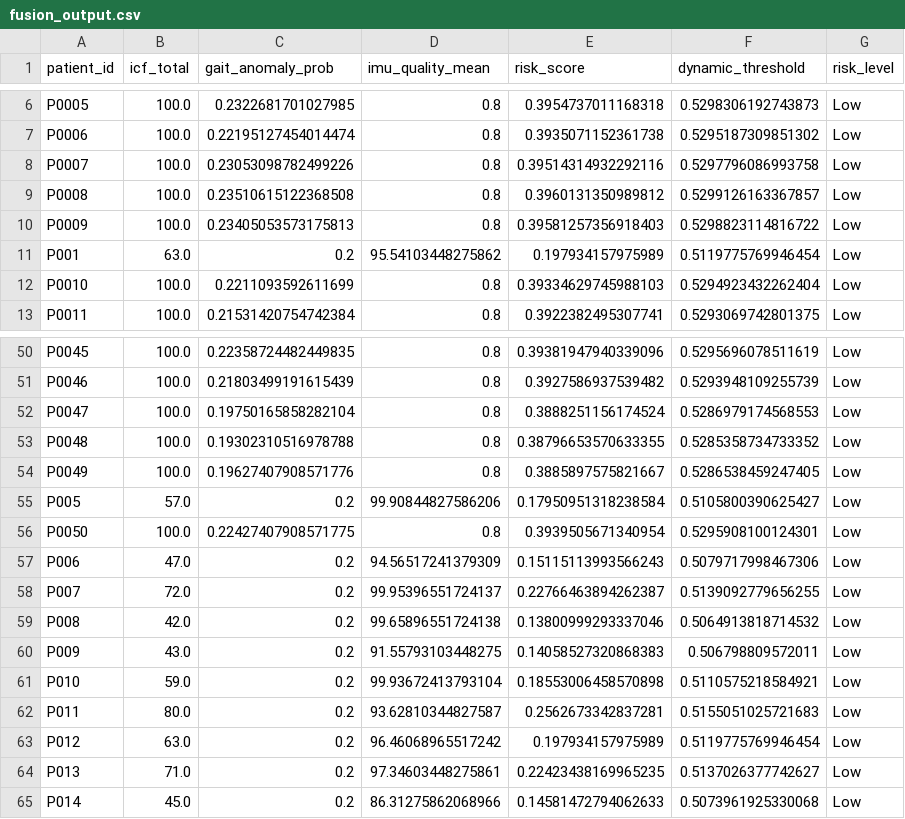
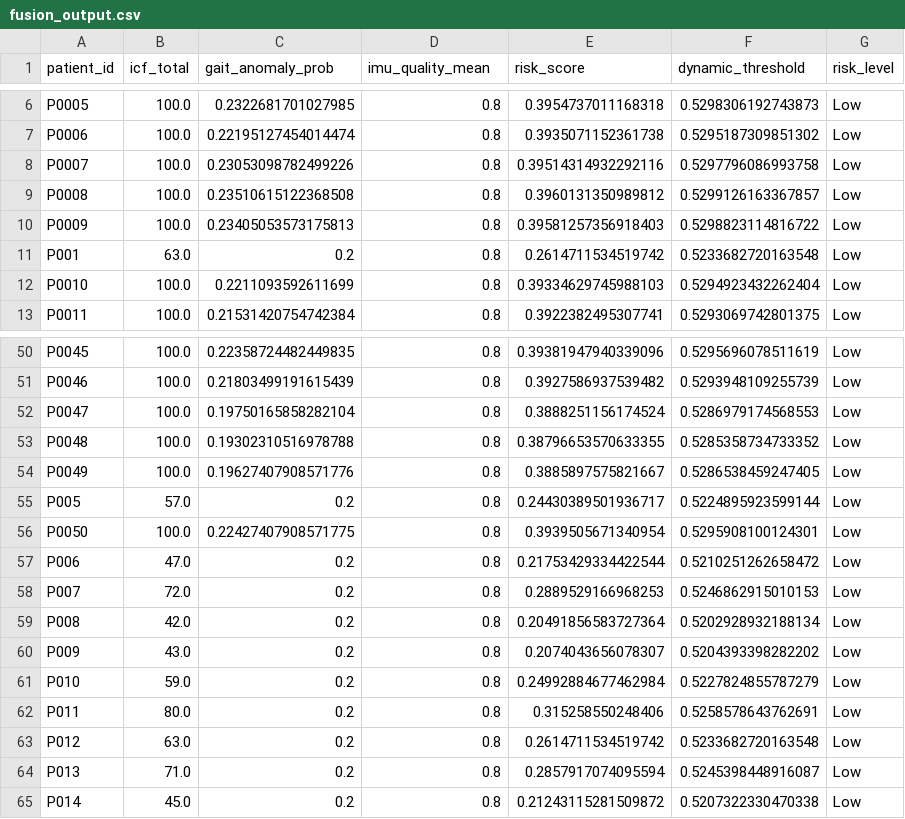
Before and after one commit to Zhuoyan441/Orthopedic-Recovery, a CSV file: data/fusion/demo_output/fusion_output.csv, drawn as a sheet; only a part is shown, gaps mark what is left out; the diff covers the shown part only.

```diff
--- a/data/fusion/demo_output/fusion_output.csv
+++ b/data/fusion/demo_output/fusion_output.csv
@@ -10,3 +10,3 @@ P0008,100.0,0.23510615122368508,0.8,0.3960131350989812,0.5299126163367857,Low
 P0009,100.0,0.23405053573175813,0.8,0.39581257356918403,0.5298823114816722,Low
-P001,63.0,0.2,95.54103448275862,0.197934157975989,0.5119775769946454,Low
+P001,63.0,0.2,0.8,0.2614711534519742,0.5233682720163548,Low
 P0010,100.0,0.2211093592611699,0.8,0.39334629745988103,0.5294923432262404,Low
@@ -54,12 +54,12 @@ P0048,100.0,0.19302310516978788,0.8,0.38796653570633355,0.5285358734733352,Low
 P0049,100.0,0.19627407908571776,0.8,0.3885897575821667,0.5286538459247405,Low
-P005,57.0,0.2,99.90844827586206,0.17950951318238584,0.5105800390625427,Low
+P005,57.0,0.2,0.8,0.24430389501936717,0.5224895923599144,Low
 P0050,100.0,0.22427407908571775,0.8,0.3939505671340954,0.5295908100124301,Low
-P006,47.0,0.2,94.56517241379309,0.15115113993566243,0.5079717998467306,Low
-P007,72.0,0.2,99.95396551724137,0.22766463894262387,0.5139092779656255,Low
-P008,42.0,0.2,99.65896551724138,0.13800999293337046,0.5064913818714532,Low
-P009,43.0,0.2,91.55793103448275,0.14058527320868383,0.506798809572011,Low
-P010,59.0,0.2,99.93672413793104,0.18553006458570898,0.5110575218584921,Low
-P011,80.0,0.2,93.62810344827587,0.2562673342837281,0.5155051025721683,Low
-P012,63.0,0.2,96.46068965517242,0.197934157975989,0.5119775769946454,Low
-P013,71.0,0.2,97.34603448275861,0.22423438169965235,0.5137026377742627,Low
-P014,45.0,0.2,86.31275862068966,0.14581472794062633,0.5073961925330068,Low
+P006,47.0,0.2,0.8,0.21753429334422544,0.5210251262658472,Low
+P007,72.0,0.2,0.8,0.2889529166968253,0.5246862915010153,Low
+P008,42.0,0.2,0.8,0.20491856583727364,0.5202928932188134,Low
+P009,43.0,0.2,0.8,0.2074043656078307,0.5204393398282202,Low
+P010,59.0,0.2,0.8,0.24992884677462984,0.5227824855787279,Low
+P011,80.0,0.2,0.8,0.315258550248406,0.5258578643762691,Low
+P012,63.0,0.2,0.8,0.2614711534519742,0.5233682720163548,Low
+P013,71.0,0.2,0.8,0.2857917074095594,0.5245398448916087,Low
+P014,45.0,0.2,0.8,0.21243115281509872,0.5207322330470338,Low
```
Also changed, not shown: 117 edited cells elsewhere in this file, 1 other file.
